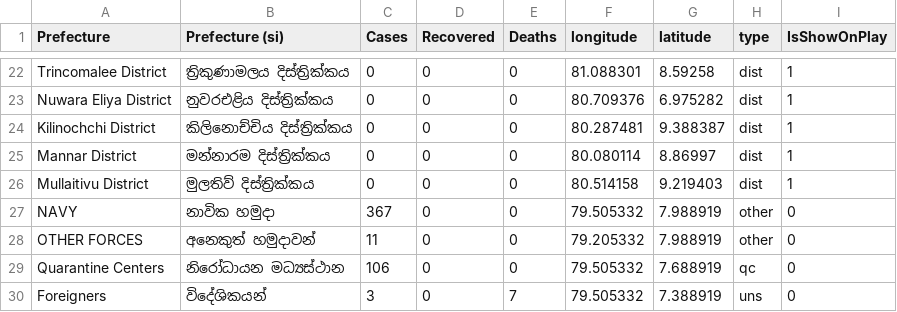
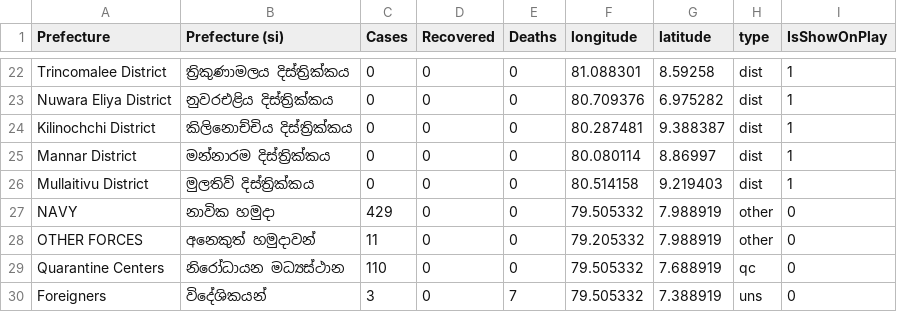
Before and after one commit to ashenud/covid-sl, a CSV file: data/district/patients-data.csv, drawn as a sheet; only a part is shown, gaps mark what is left out.

Commit message:
patients data 11/05/2020

```diff
--- a/data/district/patients-data.csv
+++ b/data/district/patients-data.csv
@@ -26,5 +26,5 @@ Mannar District,මන්නාරම දිස්ත්‍රික්කය,0,
 Mullaitivu District,මුලතිව් දිස්ත්‍රික්කය,0,0,0,80.514158,9.219403,dist,1
-NAVY,නාවික හමුදා,367,0,0,79.505332,7.988919,other,0
+NAVY,නාවික හමුදා,429,0,0,79.505332,7.988919,other,0
 OTHER FORCES,අනෙකුත් හමුදාවන්,11,0,0,79.205332,7.988919,other,0
-Quarantine Centers,නිරෝධායන මධ්‍යස්ථාන,106,0,0,79.505332,7.688919,qc,0
+Quarantine Centers,නිරෝධායන මධ්‍යස්ථාන,110,0,0,79.505332,7.688919,qc,0
 Foreigners,විදේශිකයන්,3,0,7,79.505332,7.388919,uns,0
```
